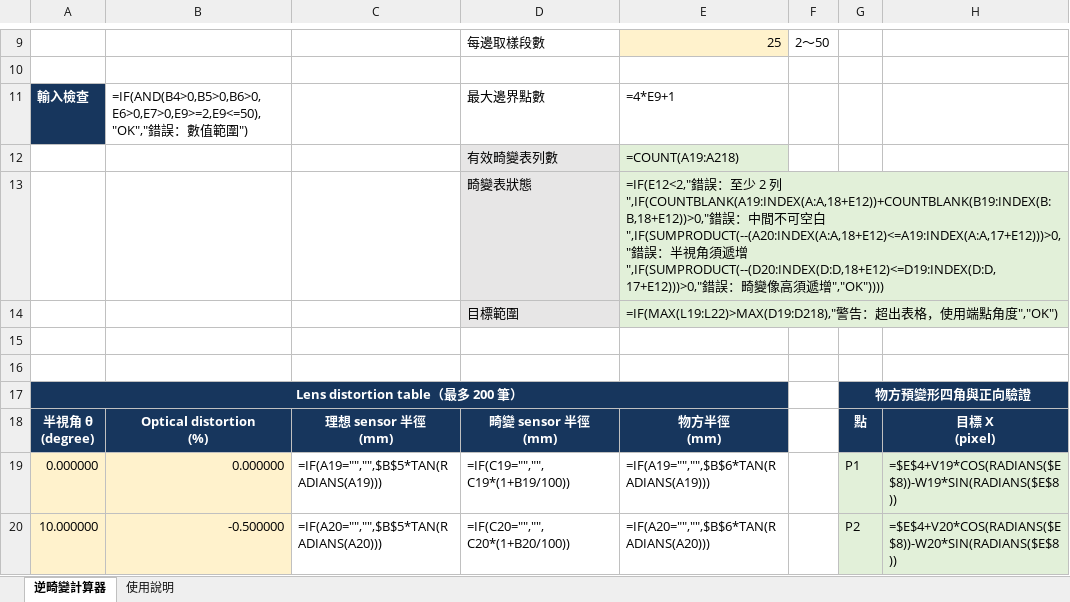
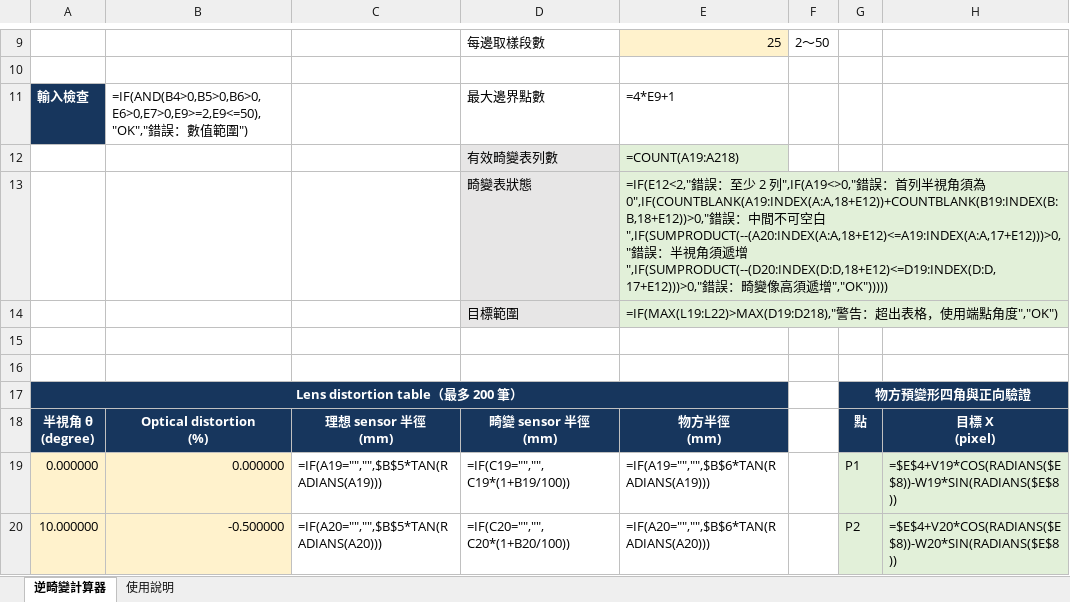
Before and after one commit to Higanbana-TW/Optics, an Excel workbook: lens_distortion_line_calculator.xlsx, sheet 逆畸變計算器, drawn as a sheet; only a part is shown, gaps mark what is left out; values as stored, in another font and other column widths than the file's, no borders; formulas without a stored value are shown as written; charts and pictures and conditional formats not drawn; the diff names each change by its address in the sheet, - before the commit and + after, or states it on an @@ line.

```diff
--- a/lens_distortion_line_calculator.xlsx (sheet 逆畸變計算器)
+++ b/lens_distortion_line_calculator.xlsx (sheet 逆畸變計算器)
-E13: …2 列",IF(COUNTBLANK(A19:INDEX(A:A,18+E12))+COUNTBLANK(B19:INDEX(B:B,18+E12))>0,"錯誤：中間不可空白",IF(SUMPRODUCT(--(A20:INDEX(A:A,18+E12)<=A19:INDEX(A:A,17+E12)))>0,"錯誤：半視角須遞增",IF(SUMPRODUCT(--(D20:INDEX(D:D,18+E12)<=D19:INDEX(D:D,17+E12)))>0,"錯誤：畸變像高須遞增","OK"))))
+E13: …2 列",IF(A19<>0,"錯誤：首列半視角須為 0",IF(COUNTBLANK(A19:INDEX(A:A,18+E12))+COUNTBLANK(B19:INDEX(B:B,18+E12))>0,"錯誤：中間不可空白",IF(SUMPRODUCT(--(A20:INDEX(A:A,18+E12)<=A19:INDEX(A:A,17+E12)))>0,"錯誤：半視角須遞增",IF(SUMPRODUCT(--(D20:INDEX(D:D,18+E12)<=D19:INDEX(D:D,17+E12)))>0,"錯誤：畸變像高須遞增","OK")))))
```
Also changed, not shown: sheet 使用說明, hidden cells, 1 other file.
